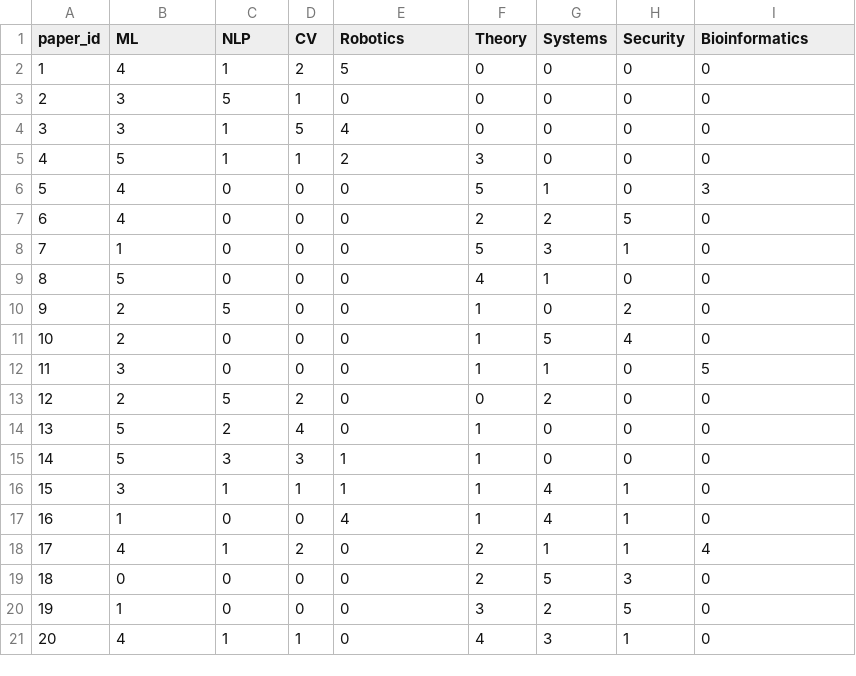
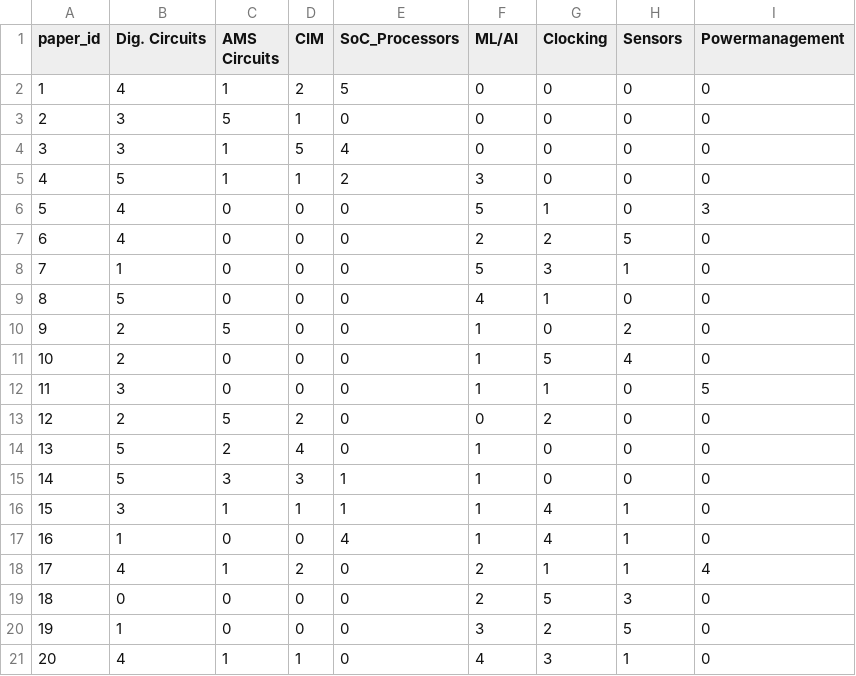
Before and after one commit to visvesh-sathe/reviewer_assignment, a CSV file: input_files/paper_area.csv, drawn as a sheet.

```diff
--- a/input_files/paper_area.csv
+++ b/input_files/paper_area.csv
@@ -1,2 +1,2 @@
-paper_id,ML,NLP,CV,Robotics,Theory,Systems,Security,Bioinformatics
+paper_id,Dig. Circuits,AMS Circuits,CIM,SoC_Processors,ML/AI,Clocking,Sensors,Powermanagement
 1,4,1,2,5,0,0,0,0
```
Also changed, not shown: assignments.csv, input_files/coi.csv, 40 other files.
